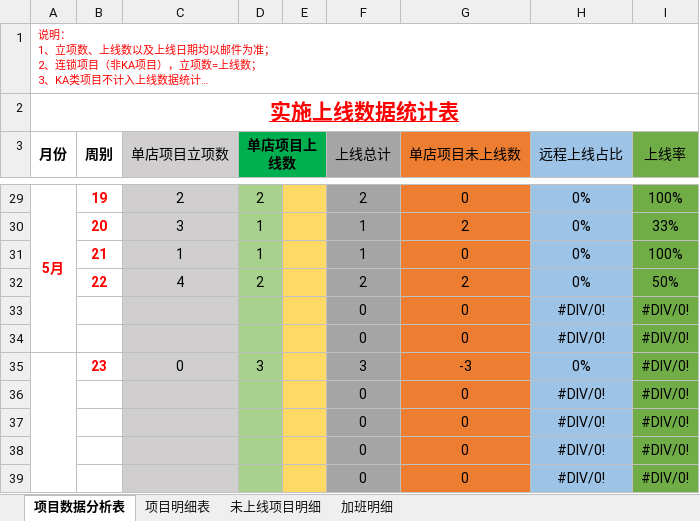
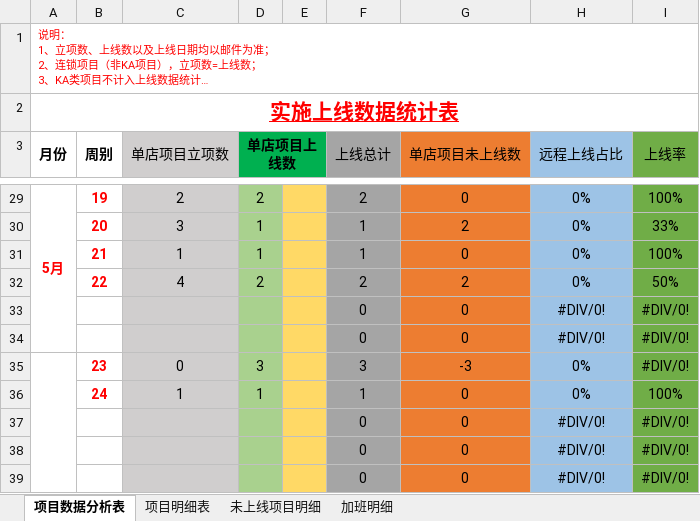
Before and after one commit to zhanglei601396810/NanJing, an Excel workbook: 周数据/《实施上线数据统计表》-徐沛华.xlsx, sheet 项目数据分析表, drawn as a sheet; only a part is shown, gaps mark what is left out; long unchanged cells end in …; values as stored, in another font and other column widths than the file's, no borders; removed rows and columns are numbered as before the commit, all else as after; the diff names each change by its address in the sheet, - before the commit and + after, or states it on an @@ line.

```diff
--- a/周数据/《实施上线数据统计表》-徐沛华.xlsx (sheet 项目数据分析表)
+++ b/周数据/《实施上线数据统计表》-徐沛华.xlsx (sheet 项目数据分析表)
-row 36:  |  |  |  |  | 0 | 0 | #DIV/0! | #DIV/0!
+row 36:  | 24 | 1 | 1 |  | 1 | 0 | 0% | 100%
```
Also changed, not shown: sheet 项目明细表, sheet 加班明细.
